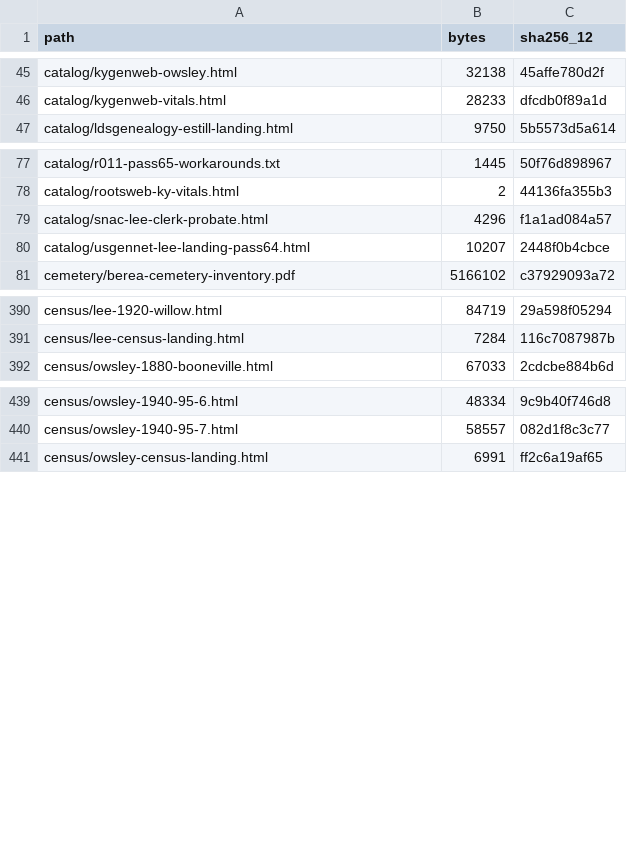
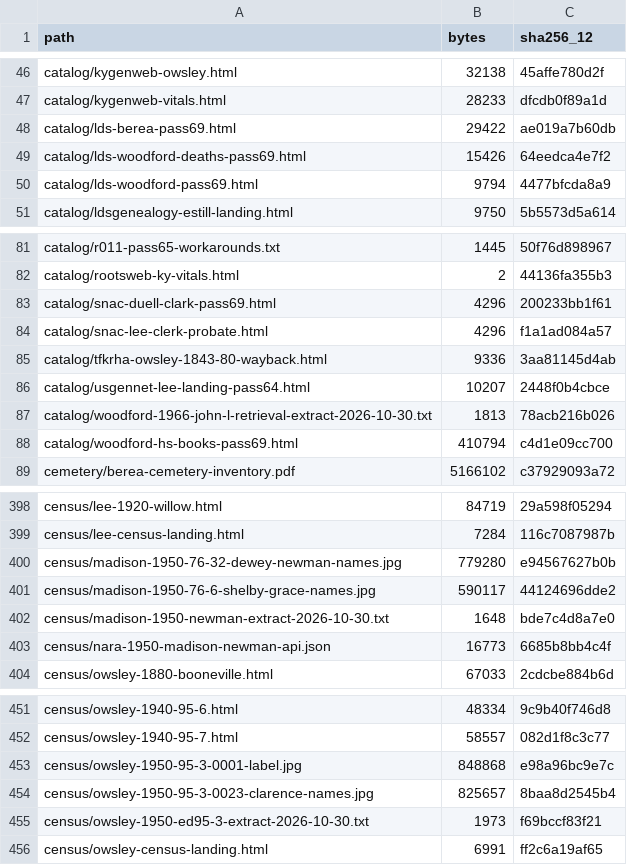
Before and after one commit to CatCorner22/Farm_Moonshot, a TSV file: research/dora-ella-newnam/sources/SOURCE-INVENTORY.tsv, drawn as a sheet; only a part is shown, gaps mark what is left out; the diff covers the shown part only; the diff names each change by its address in the sheet, - before the commit and + after, or states it on an @@ line.

```diff
--- a/research/dora-ella-newnam/sources/SOURCE-INVENTORY.tsv
+++ b/research/dora-ella-newnam/sources/SOURCE-INVENTORY.tsv
+row 48: catalog/lds-berea-pass69.html | 29422 | ae019a7b60db
+row 49: catalog/lds-woodford-deaths-pass69.html | 15426 | 64eedca4e7f2
+row 50: catalog/lds-woodford-pass69.html | 9794 | 4477bfcda8a9
+row 83: catalog/snac-duell-clark-pass69.html | 4296 | 200233bb1f61
+row 85: catalog/tfkrha-owsley-1843-80-wayback.html | 9336 | 3aa81145d4ab
+row 87: catalog/woodford-1966-john-l-retrieval-extract-2026-10-30.txt | 1813 | 78acb216b026
+row 88: catalog/woodford-hs-books-pass69.html | 410794 | c4d1e09cc700
+row 400: census/madison-1950-76-32-dewey-newman-names.jpg | 779280 | e94567627b0b
+row 401: census/madison-1950-76-6-shelby-grace-names.jpg | 590117 | 44124696dde2
+row 402: census/madison-1950-newman-extract-2026-10-30.txt | 1648 | bde7c4d8a7e0
+row 403: census/nara-1950-madison-newman-api.json | 16773 | 6685b8bb4c4f
+row 453: census/owsley-1950-95-3-0001-label.jpg | 848868 | e98a96bc9e7c
+row 454: census/owsley-1950-95-3-0023-clarence-names.jpg | 825657 | 8baa8d2545b4
+row 455: census/owsley-1950-ed95-3-extract-2026-10-30.txt | 1973 | f69bccf83f21
```
Also changed, not shown: 5 added rows elsewhere in this file, 28 other files.
